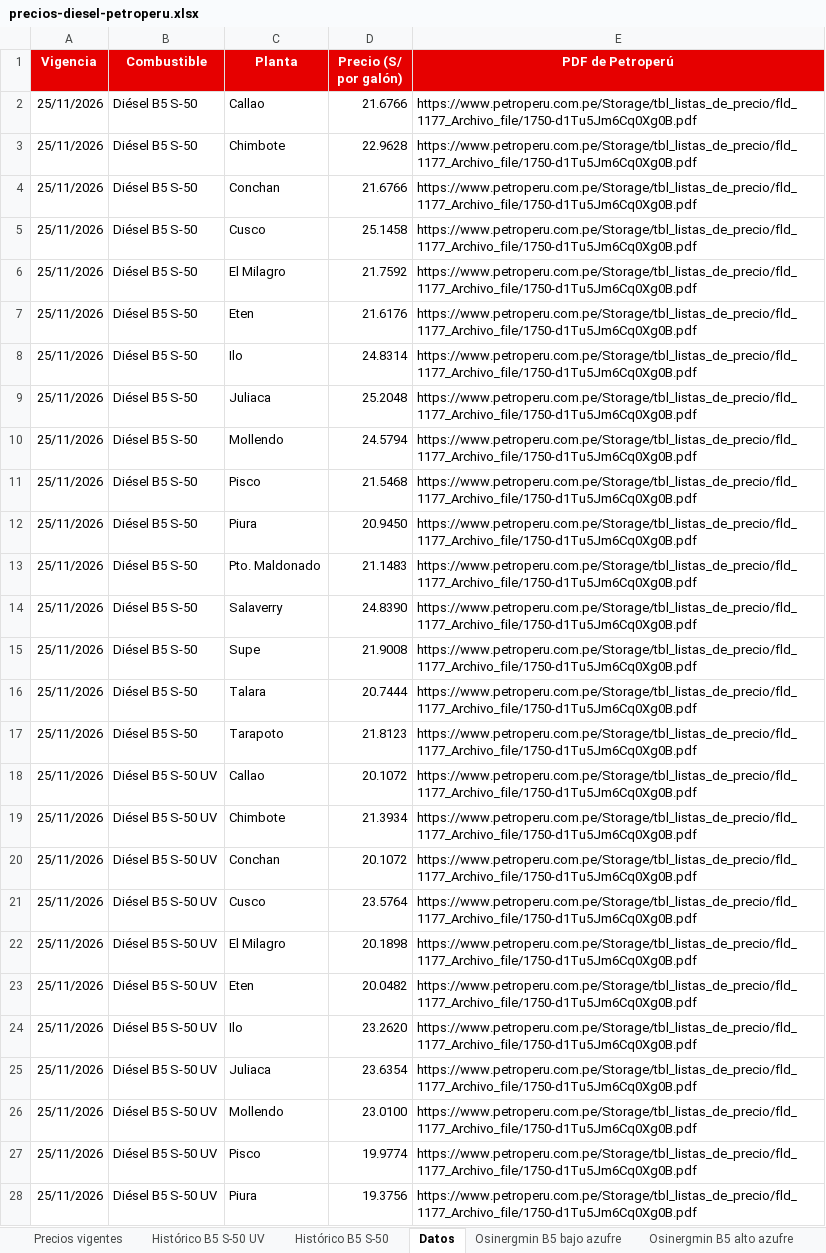
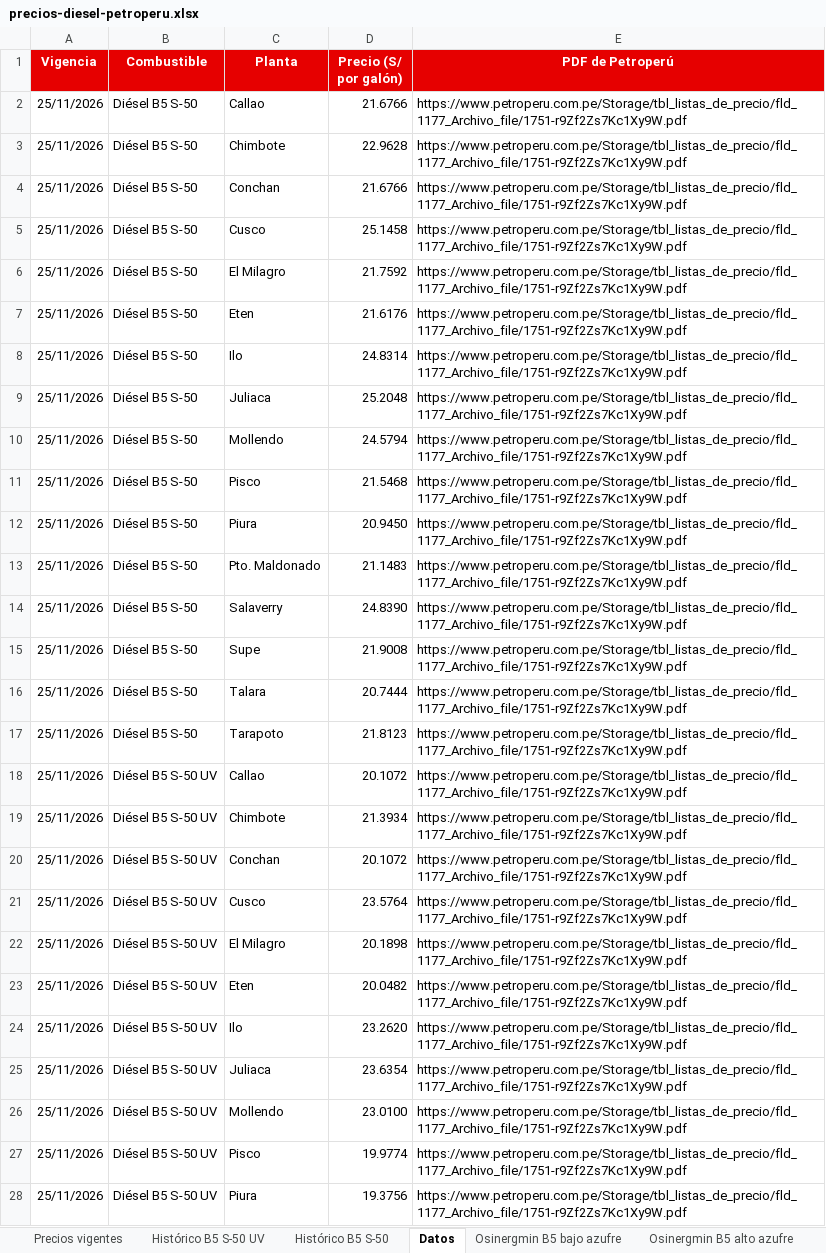
Before and after one commit to elpoppin2/AGENTE-PETROPERU-COMBUSTIBLES, an Excel workbook: data/precios-diesel-petroperu.xlsx, sheet Datos, drawn as a sheet; only a part is shown; values as stored, in another font and other column widths than the file's, no borders; the diff covers the shown part only; the diff names each change by its address in the sheet, - before the commit and + after, or states it on an @@ line.

Commit message:
Precios Petroperú 2026-11-25

```diff
--- a/data/precios-diesel-petroperu.xlsx (sheet Datos)
+++ b/data/precios-diesel-petroperu.xlsx (sheet Datos)
-E2:E28 (PDF de Petroperú): https://www.petroperu.com.pe/Storage/tbl_listas_de_precio/fld_1177_Archivo_file/1750-d1Tu5Jm6Cq0Xg0B.pdf
+E2:E28 (PDF de Petroperú): https://www.petroperu.com.pe/Storage/tbl_listas_de_precio/fld_1177_Archivo_file/1751-r9Zf2Zs7Kc1Xy9W.pdf
```
Also changed, not shown: 5 edited cells elsewhere in this sheet, 5 other files.
